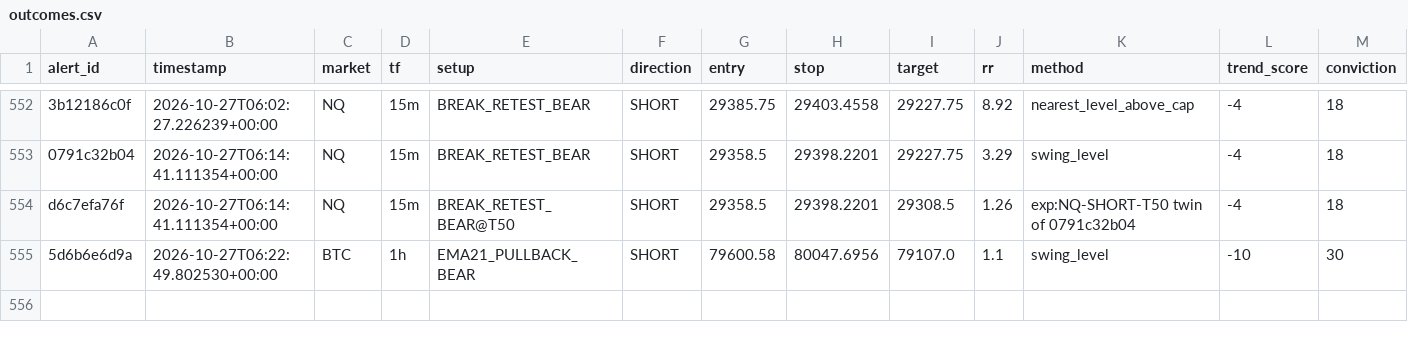
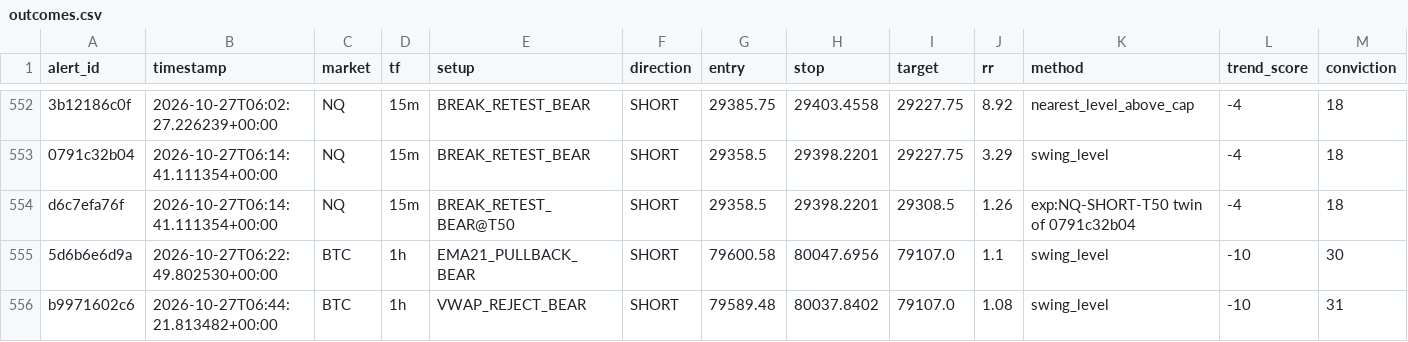
Before and after one commit to kdubsk1/bot, a CSV file: outcomes.csv, drawn as a sheet; only a part is shown, gaps mark what is left out; rows hold the shown columns only; the diff names each change by its address in the sheet, - before the commit and + after, or states it on an @@ line.

Commit message:
Ledger: 2026-10-27 06:46 UTC

```diff
--- a/outcomes.csv
+++ b/outcomes.csv
+row 556: b9971602c6 | 2026-10-27T06:44:21.813482+00:00 | BTC | 1h | VWAP_REJECT_BEAR | SHORT | 79589.48 | 80037.8402 | 79107.0 | 1.08 | swing_level | -10 | 31
```
